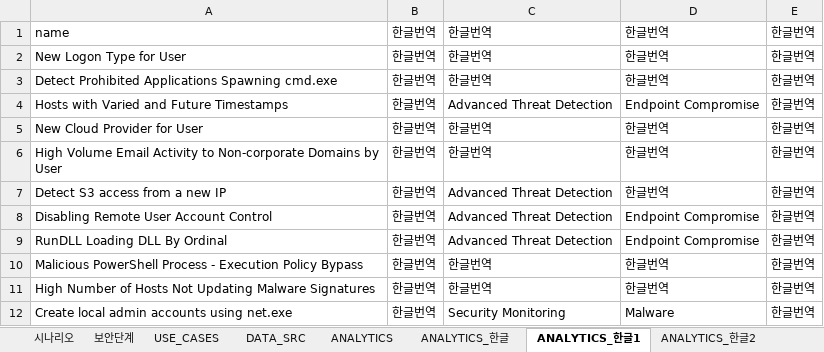
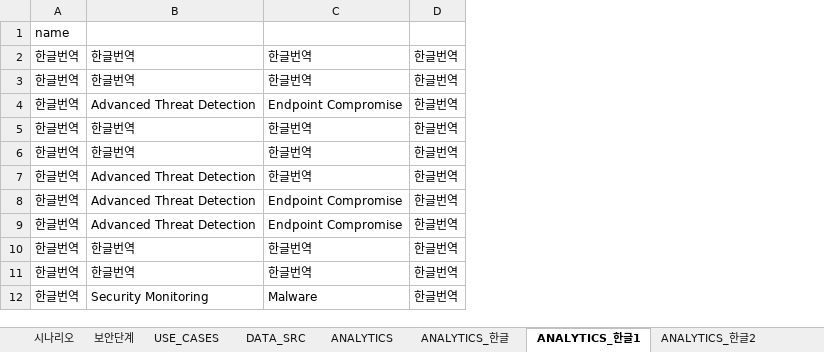
Before and after one commit to anabasis/python, an Excel workbook: exceltrans/data/ES_시나리오_한글_20200910.xlsx, sheet ANALYTICS_한글1, drawn as a sheet; only a part is shown; values as stored, in another font and other column widths than the file's, no borders; removed rows and columns are numbered as before the commit, all else as after; the diff names each change by its address in the sheet, - before the commit and + after, or states it on an @@ line.

```diff
--- a/exceltrans/data/ES_시나리오_한글_20200910.xlsx (sheet ANALYTICS_한글1)
+++ b/exceltrans/data/ES_시나리오_한글_20200910.xlsx (sheet ANALYTICS_한글1)
-column A, rows 2-12: New Logon Type for User | Detect Prohibited Applications Spawning cmd.exe | Hosts with Varied and Future Timestamps | New Cloud Provider for User | High Volume Email Activity to Non-corporate Domains by User | Detect S3 access from a new IP | Disabling Remote User Account Control | RunDLL Loading DLL By Ordinal | Malicious PowerShell Process - Execution Policy Bypass | High Number of Hosts Not Updating Malware Signatures | Create local admin accounts using net.exe
-row 1: name | 한글번역 | 한글번역 | 한글번역 | 한글번역
+row 1: name
```
Also changed, not shown: sheet ANALYTICS_한글, sheet ANALYTICS_한글2, sheet ANALYTICS, 1 other file.
